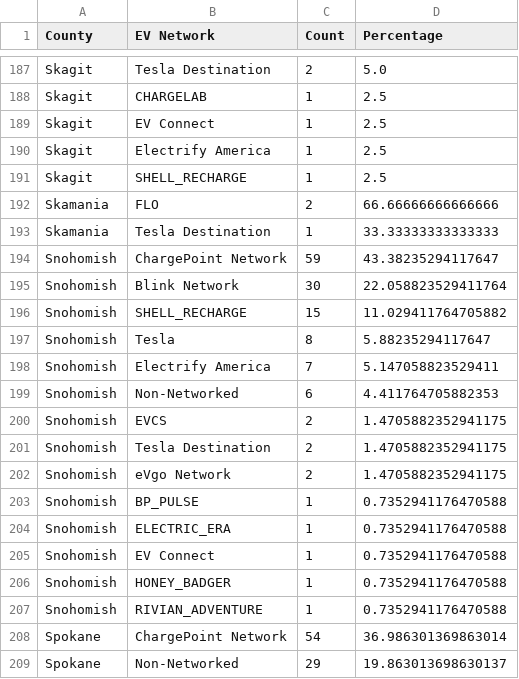
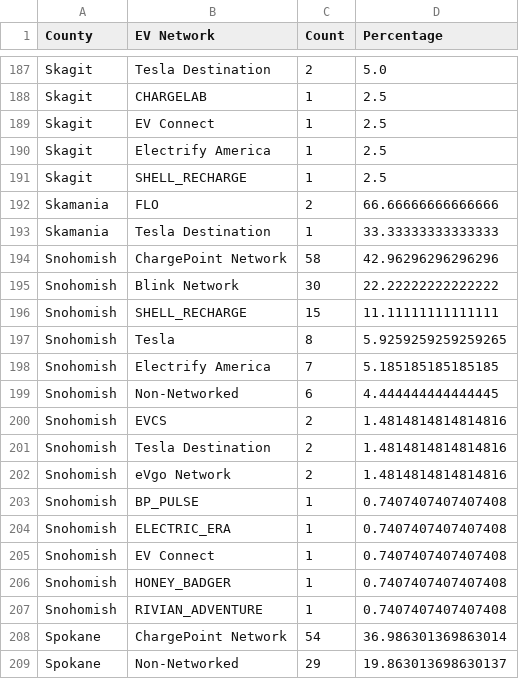
Before and after one commit to munzayanahusn/IF4061-Dashboard-EV-Washington, a CSV file: public/data/ev_network_by_county.csv, drawn as a sheet; only a part is shown, gaps mark what is left out; the diff covers the shown part only.

```diff
--- a/public/data/ev_network_by_county.csv
+++ b/public/data/ev_network_by_county.csv
@@ -193,16 +193,16 @@ Skamania,FLO,2,66.66666666666666
 Skamania,Tesla Destination,1,33.33333333333333
-Snohomish,ChargePoint Network,59,43.38235294117647
-Snohomish,Blink Network,30,22.058823529411764
-Snohomish,SHELL_RECHARGE,15,11.029411764705882
-Snohomish,Tesla,8,5.88235294117647
-Snohomish,Electrify America,7,5.147058823529411
-Snohomish,Non-Networked,6,4.411764705882353
-Snohomish,EVCS,2,1.4705882352941175
-Snohomish,Tesla Destination,2,1.4705882352941175
-Snohomish,eVgo Network,2,1.4705882352941175
-Snohomish,BP_PULSE,1,0.7352941176470588
-Snohomish,ELECTRIC_ERA,1,0.7352941176470588
-Snohomish,EV Connect,1,0.7352941176470588
-Snohomish,HONEY_BADGER,1,0.7352941176470588
-Snohomish,RIVIAN_ADVENTURE,1,0.7352941176470588
+Snohomish,ChargePoint Network,58,42.96296296296296
+Snohomish,Blink Network,30,22.22222222222222
+Snohomish,SHELL_RECHARGE,15,11.11111111111111
+Snohomish,Tesla,8,5.9259259259259265
+Snohomish,Electrify America,7,5.185185185185185
+Snohomish,Non-Networked,6,4.444444444444445
+Snohomish,EVCS,2,1.4814814814814816
+Snohomish,Tesla Destination,2,1.4814814814814816
+Snohomish,eVgo Network,2,1.4814814814814816
+Snohomish,BP_PULSE,1,0.7407407407407408
+Snohomish,ELECTRIC_ERA,1,0.7407407407407408
+Snohomish,EV Connect,1,0.7407407407407408
+Snohomish,HONEY_BADGER,1,0.7407407407407408
+Snohomish,RIVIAN_ADVENTURE,1,0.7407407407407408
 Spokane,ChargePoint Network,54,36.986301369863014
```
Also changed, not shown: 24 edited cells elsewhere in this file, public/data/clean_ELEC_Charging_Station_WA_v2.csv, public/data/ratio_ev_station_v2.csv, 1 other file.
